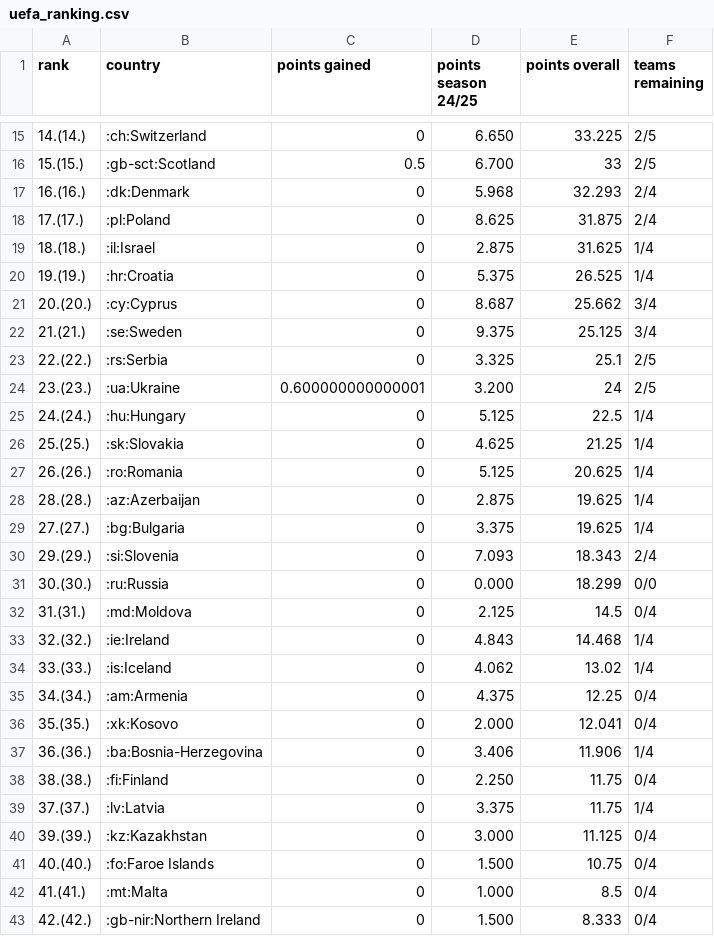
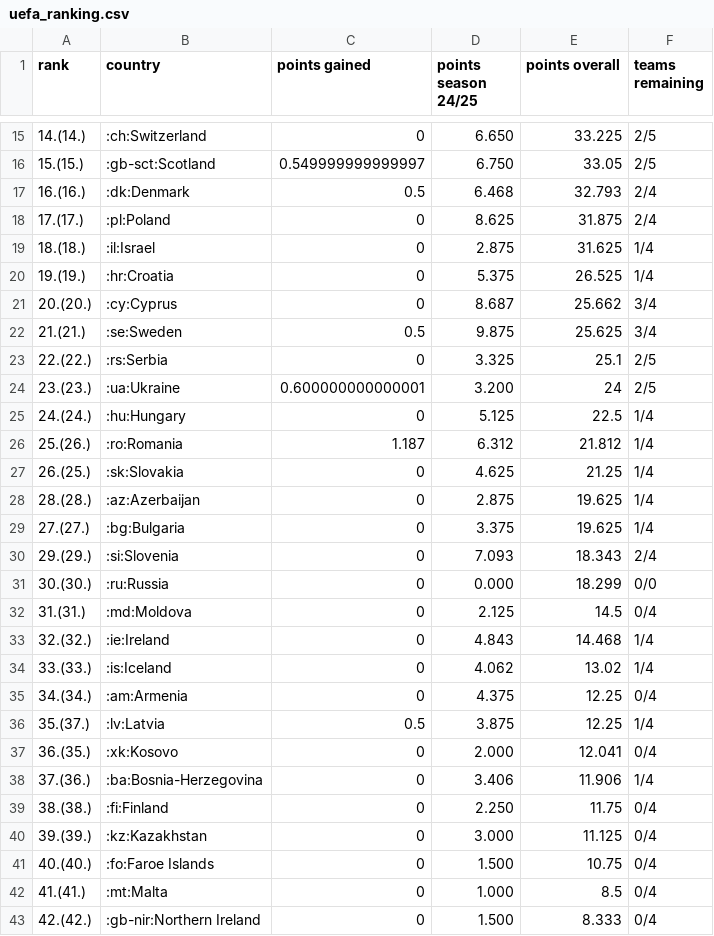
Before and after one commit to swissfootdata/UEFA_Rankings, a CSV file: Output/uefa_ranking.csv, drawn as a sheet; only a part is shown, gaps mark what is left out; the diff covers the shown part only.

```diff
--- a/Output/uefa_ranking.csv
+++ b/Output/uefa_ranking.csv
@@ -15,4 +15,4 @@
 "14.(14.)",":ch:Switzerland",0,"6.650",33.225,"2/5"
-"15.(15.)",":gb-sct:Scotland",0.5,"6.700",33,"2/5"
-"16.(16.)",":dk:Denmark",0,"5.968",32.293,"2/4"
+"15.(15.)",":gb-sct:Scotland",0.549999999999997,"6.750",33.05,"2/5"
+"16.(16.)",":dk:Denmark",0.5,"6.468",32.793,"2/4"
 "17.(17.)",":pl:Poland",0,"8.625",31.875,"2/4"
@@ -21,3 +21,3 @@
 "20.(20.)",":cy:Cyprus",0,"8.687",25.662,"3/4"
-"21.(21.)",":se:Sweden",0,"9.375",25.125,"3/4"
+"21.(21.)",":se:Sweden",0.5,"9.875",25.625,"3/4"
 "22.(22.)",":rs:Serbia",0,"3.325",25.1,"2/5"
@@ -25,4 +25,4 @@
 "24.(24.)",":hu:Hungary",0,"5.125",22.5,"1/4"
-"25.(25.)",":sk:Slovakia",0,"4.625",21.25,"1/4"
-"26.(26.)",":ro:Romania",0,"5.125",20.625,"1/4"
+"25.(26.)",":ro:Romania",1.187,"6.312",21.812,"1/4"
+"26.(25.)",":sk:Slovakia",0,"4.625",21.25,"1/4"
 "28.(28.)",":az:Azerbaijan",0,"2.875",19.625,"1/4"
@@ -35,6 +35,6 @@
 "34.(34.)",":am:Armenia",0,"4.375",12.25,"0/4"
-"35.(35.)",":xk:Kosovo",0,"2.000",12.041,"0/4"
-"36.(36.)",":ba:Bosnia-Herzegovina",0,"3.406",11.906,"1/4"
+"35.(37.)",":lv:Latvia",0.5,"3.875",12.25,"1/4"
+"36.(35.)",":xk:Kosovo",0,"2.000",12.041,"0/4"
+"37.(36.)",":ba:Bosnia-Herzegovina",0,"3.406",11.906,"1/4"
 "38.(38.)",":fi:Finland",0,"2.250",11.75,"0/4"
-"37.(37.)",":lv:Latvia",0,"3.375",11.75,"1/4"
 "39.(39.)",":kz:Kazakhstan",0,"3.000",11.125,"0/4"
```
Also changed, not shown: 2 added rows, 2 removed rows and 28 edited cells elsewhere in this file, Output/ranking_map_data.csv, Output/ranking_map_data_teams.csv, 9 other files.
